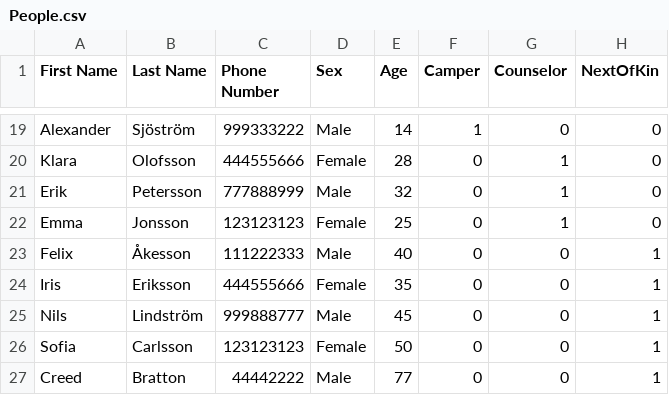
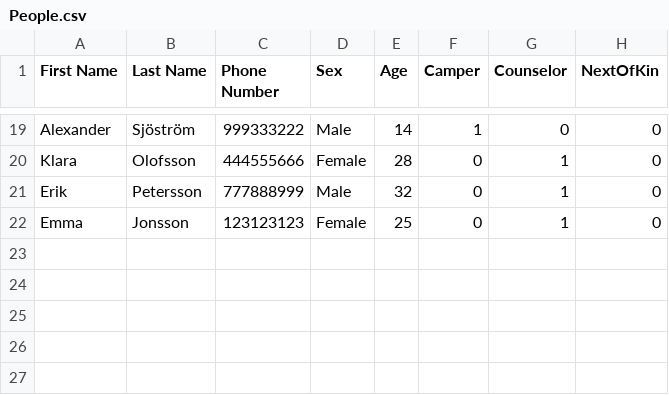
Before and after one commit to jsirugo/TeamGaJoL, a CSV file: CampSleepway_TeamGaJoL/People.csv, drawn as a sheet; only a part is shown, gaps mark what is left out; the diff names each change by its address in the sheet, - before the commit and + after, or states it on an @@ line.

```diff
--- a/CampSleepway_TeamGaJoL/People.csv
+++ b/CampSleepway_TeamGaJoL/People.csv
-row 23: Felix | Åkesson | 111222333 | Male | 40 | 0 | 0 | 1
-row 24: Iris | Eriksson | 444555666 | Female | 35 | 0 | 0 | 1
-row 25: Nils | Lindström | 999888777 | Male | 45 | 0 | 0 | 1
-row 26: Sofia | Carlsson | 123123123 | Female | 50 | 0 | 0 | 1
-row 27: Creed | Bratton | 44442222 | Male | 77 | 0 | 0 | 1
```
Also changed, not shown: 7 other files.
